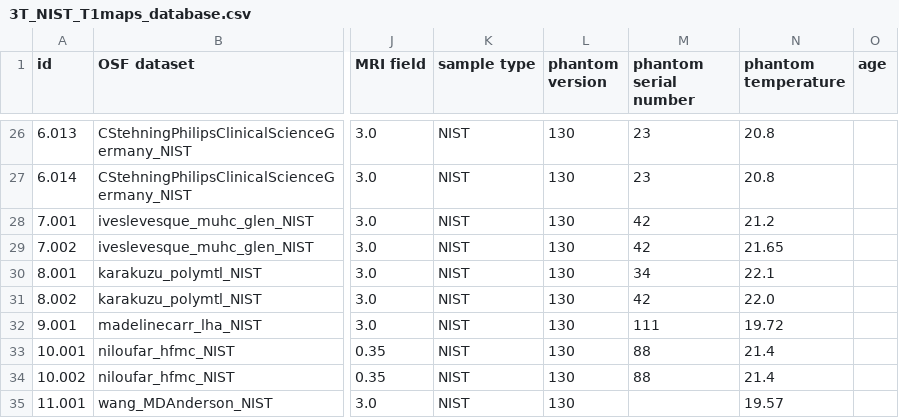
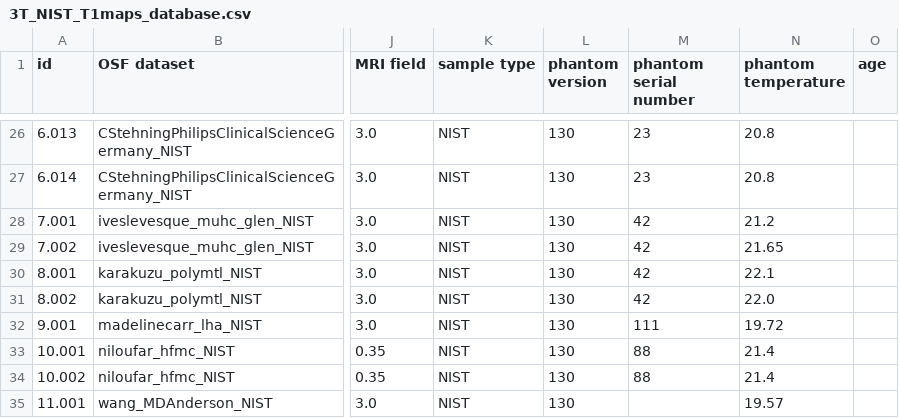
Before and after one commit to jvelazquez-reyes/binder-rrsg2020-stats-dashboard, a CSV file: ShinyDashboard/3T_NIST_T1maps_database.csv, drawn as a sheet; only a part is shown, gaps mark what is left out; the diff names each change by its address in the sheet, - before the commit and + after, or states it on an @@ line.

```diff
--- a/ShinyDashboard/3T_NIST_T1maps_database.csv
+++ b/ShinyDashboard/3T_NIST_T1maps_database.csv
-M30 (phantom serial number): 34
+M30 (phantom serial number): 42
```
Also changed, not shown: 3 other files.
